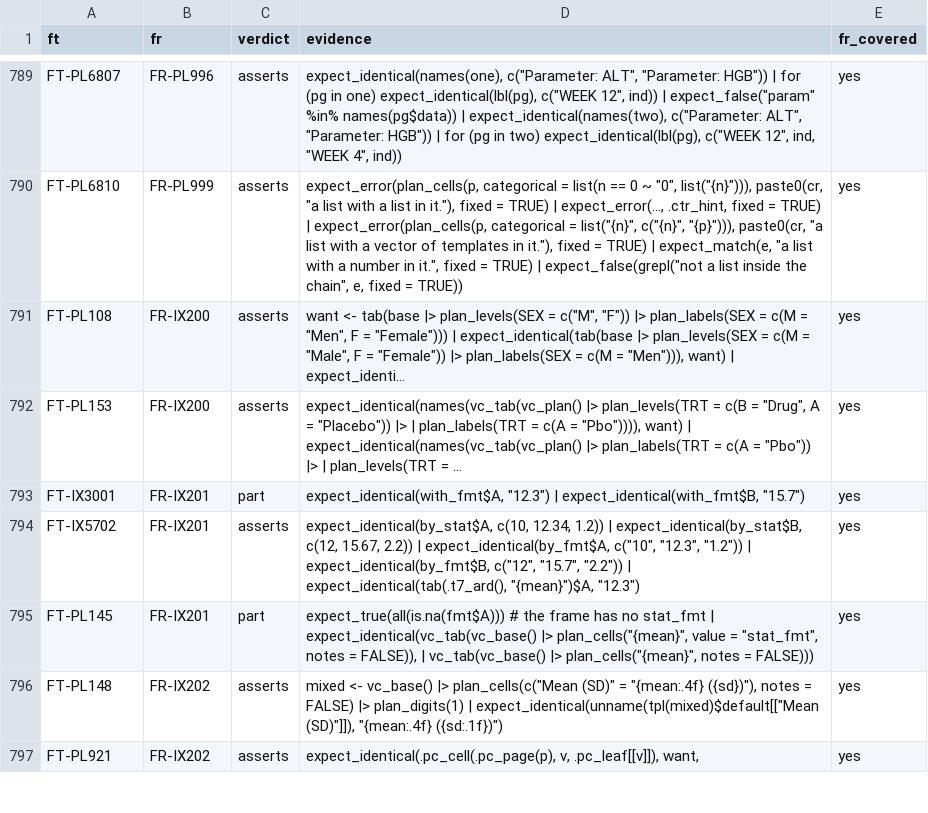
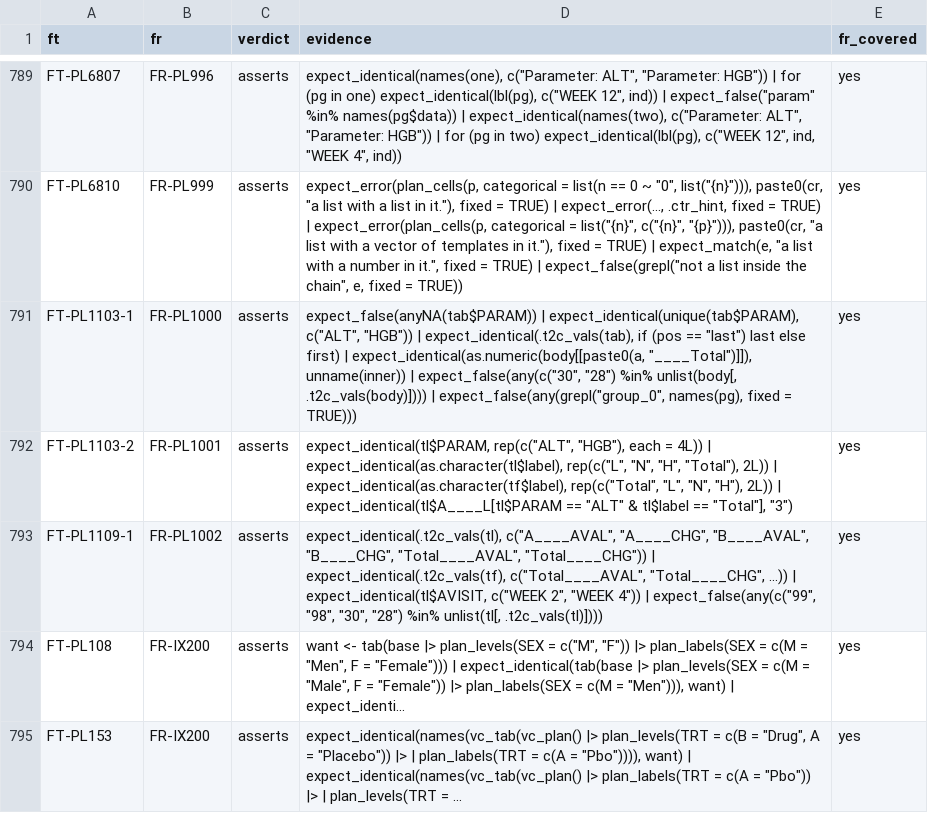
Before and after one commit to ichirio/rtfreporter, a CSV file: inst/validation/traceability_review.csv, drawn as a sheet; only a part is shown, gaps mark what is left out; the shorter side is filled out with more unchanged rows.

```diff
--- a/inst/validation/traceability_review.csv
+++ b/inst/validation/traceability_review.csv
@@ -790,2 +790,5 @@
 "FT-PL6810","FR-PL999","asserts","expect_error(plan_cells(p, categorical = list(n == 0 ~ ""0"", list(""{n}""))), paste0(cr, ""a list with a list in it.""), fixed = TRUE) | expect_error(..., .ctr_hint, fixed = TRUE) | expect_error(plan_cells(p, categorical = list(""{n}"", c(""{n}"", ""{p}""))), paste0(cr, ""a list with a vector of templates in it.""), fixed = TRUE) | expect_match(e, ""a list with a number in it."", fixed = TRUE) | expect_false(grepl(""not a list inside the chain"", e, fixed = TRUE))","yes"
+"FT-PL1103-1","FR-PL1000","asserts","expect_false(anyNA(tab$PARAM)) | expect_identical(unique(tab$PARAM), c(""ALT"", ""HGB"")) | expect_identical(.t2c_vals(tab), if (pos == ""last"") last else first) | expect_identical(as.numeric(body[[paste0(a, ""____Total"")]]), unname(inner)) | expect_false(any(c(""30"", ""28"") %in% unlist(body[, .t2c_vals(body)]))) | expect_false(any(grepl(""group_0"", names(pg), fixed = TRUE)))","yes"
+"FT-PL1103-2","FR-PL1001","asserts","expect_identical(tl$PARAM, rep(c(""ALT"", ""HGB""), each = 4L)) | expect_identical(as.character(tl$label), rep(c(""L"", ""N"", ""H"", ""Total""), 2L)) | expect_identical(as.character(tf$label), rep(c(""Total"", ""L"", ""N"", ""H""), 2L)) | expect_identical(tl$A____L[tl$PARAM == ""ALT"" & tl$label == ""Total""], ""3"")","yes"
+"FT-PL1109-1","FR-PL1002","asserts","expect_identical(.t2c_vals(tl), c(""A____AVAL"", ""A____CHG"", ""B____AVAL"", ""B____CHG"", ""Total____AVAL"", ""Total____CHG"")) | expect_identical(.t2c_vals(tf), c(""Total____AVAL"", ""Total____CHG"", ...)) | expect_identical(tl$AVISIT, c(""WEEK 2"", ""WEEK 4"")) | expect_false(any(c(""99"", ""98"", ""30"", ""28"") %in% unlist(tl[, .t2c_vals(tl)])))","yes"
 "FT-PL108","FR-IX200","asserts","want <- tab(base |> plan_levels(SEX = c(""M"", ""F"")) |> plan_labels(SEX = c(M = ""Men"", F = ""Female""))) | expect_identical(tab(base |> plan_levels(SEX = c(M = ""Male"", F = ""Female"")) |> plan_labels(SEX = c(M = ""Men""))), want) | expect_identi...","yes"
```
Also changed, not shown: inst/validation/requirements.csv, 3 other files.
